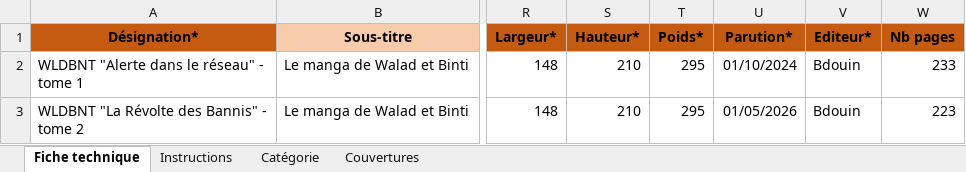
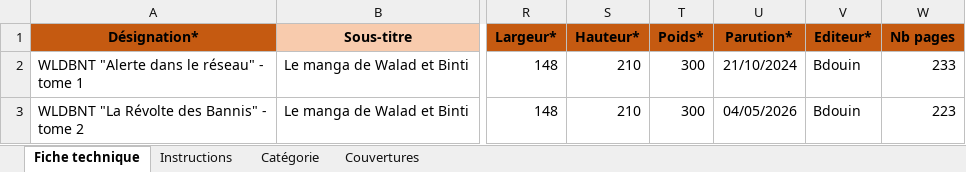
Before and after one commit to KarimBLG-SHJ/catalogue, an Excel workbook: wldbntT1-T2_kit/fiche-technique-matrice.xlsx, sheet Fiche technique, drawn as a sheet; only a part is shown, gaps mark what is left out; values as stored, in another font and other column widths than the file's, no borders; the diff names each change by its address in the sheet, - before the commit and + after, or states it on an @@ line.

Commit message:
Kit WLDBNT : 300 g, parution = 1re vente

```diff
--- a/wldbntT1-T2_kit/fiche-technique-matrice.xlsx (sheet Fiche technique)
+++ b/wldbntT1-T2_kit/fiche-technique-matrice.xlsx (sheet Fiche technique)
-T2:T3 (Poids*): 295
+T2:T3 (Poids*): 300
-U2 (Parution*): 01/10/2024
+U2 (Parution*): 21/10/2024
-U3 (Parution*): 01/05/2026
+U3 (Parution*): 04/05/2026
```
Also changed, not shown: 5 other files.
